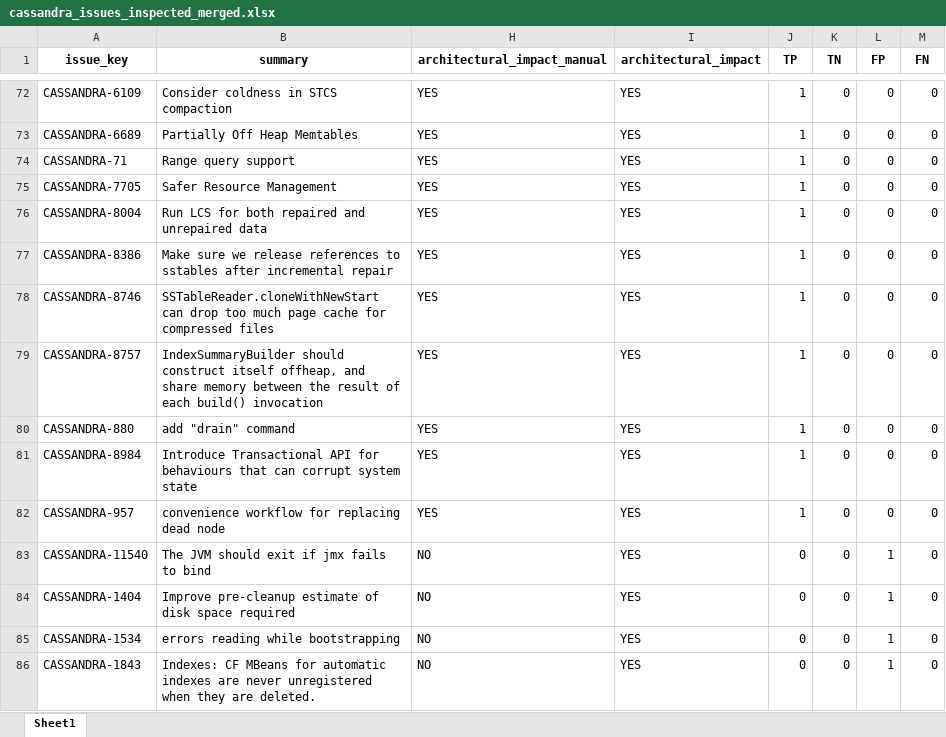
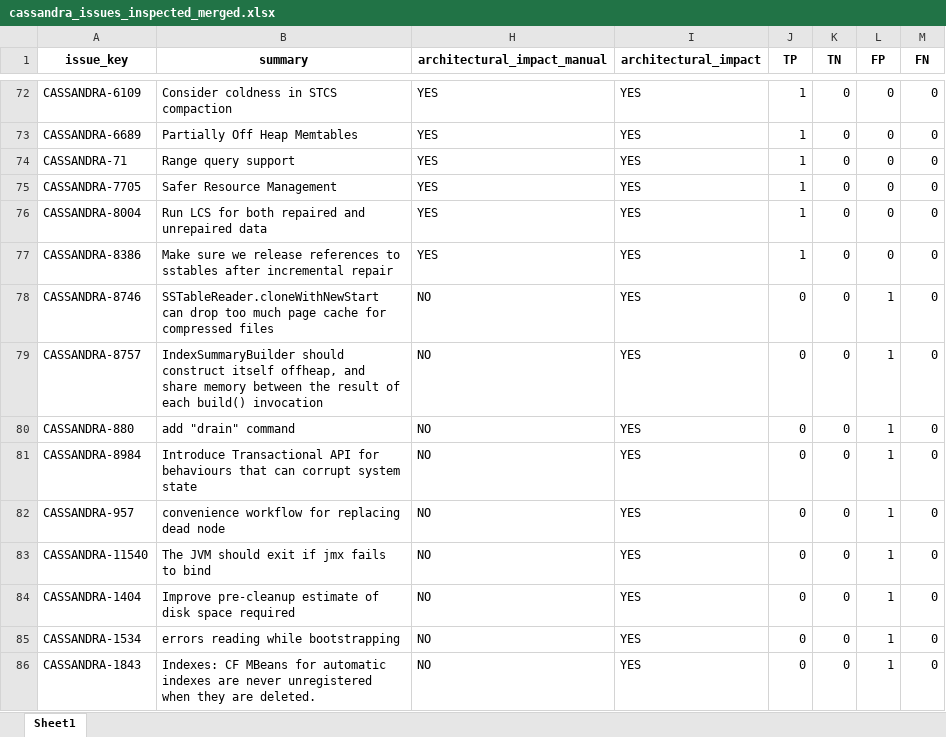
Before and after one commit to armandossrecife/my_validation, an Excel workbook: cassandra_issues_inspected_merged.xlsx, sheet Sheet1, drawn as a sheet; only a part is shown, gaps mark what is left out; values as stored, in another font and other column widths than the file's, no borders; the diff names each change by its address in the sheet, - before the commit and + after, or states it on an @@ line.

Commit message:
Add files via upload

```diff
--- a/cassandra_issues_inspected_merged.xlsx (sheet Sheet1)
+++ b/cassandra_issues_inspected_merged.xlsx (sheet Sheet1)
-H78:H82 (architectural_impact_manual): YES
+H78:H82 (architectural_impact_manual): NO
-J78:J82 (TP): 1
+J78:J82 (TP): 0
-L78:L82 (FP): 0
+L78:L82 (FP): 1
```
